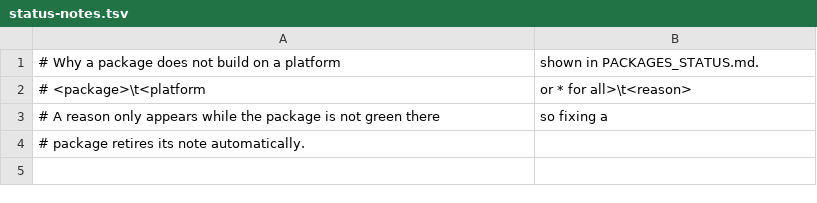
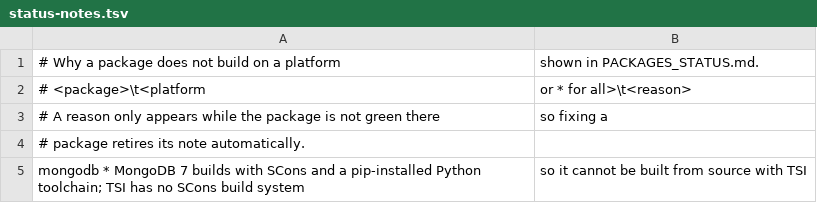
Before and after one commit to PanterSoft/tsi-packages, a TSV file: scripts/status-notes.tsv, drawn as a sheet; the diff names each change by its address in the sheet, - before the commit and + after, or states it on an @@ line.

```diff
--- a/scripts/status-notes.tsv
+++ b/scripts/status-notes.tsv
+row 5: mongodb * MongoDB 7 builds with SCons and a pip-installed Python toolchain; TSI has no SCons build system | so it cannot be built from source with TSI
```
Also changed, not shown: 13 other files.
